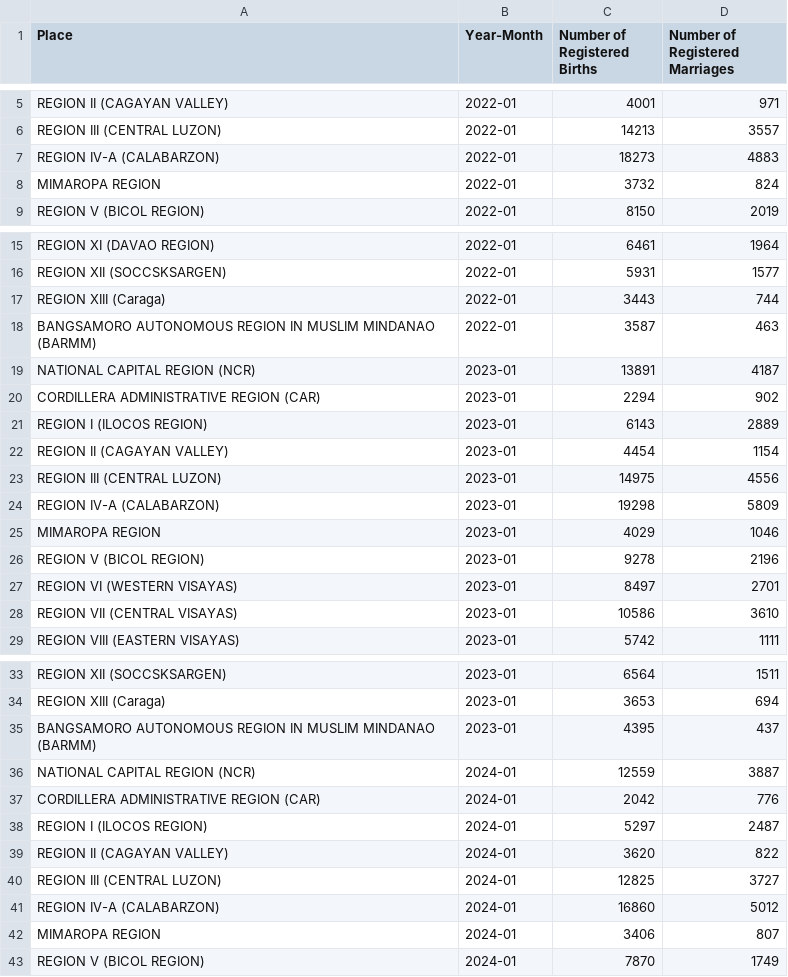
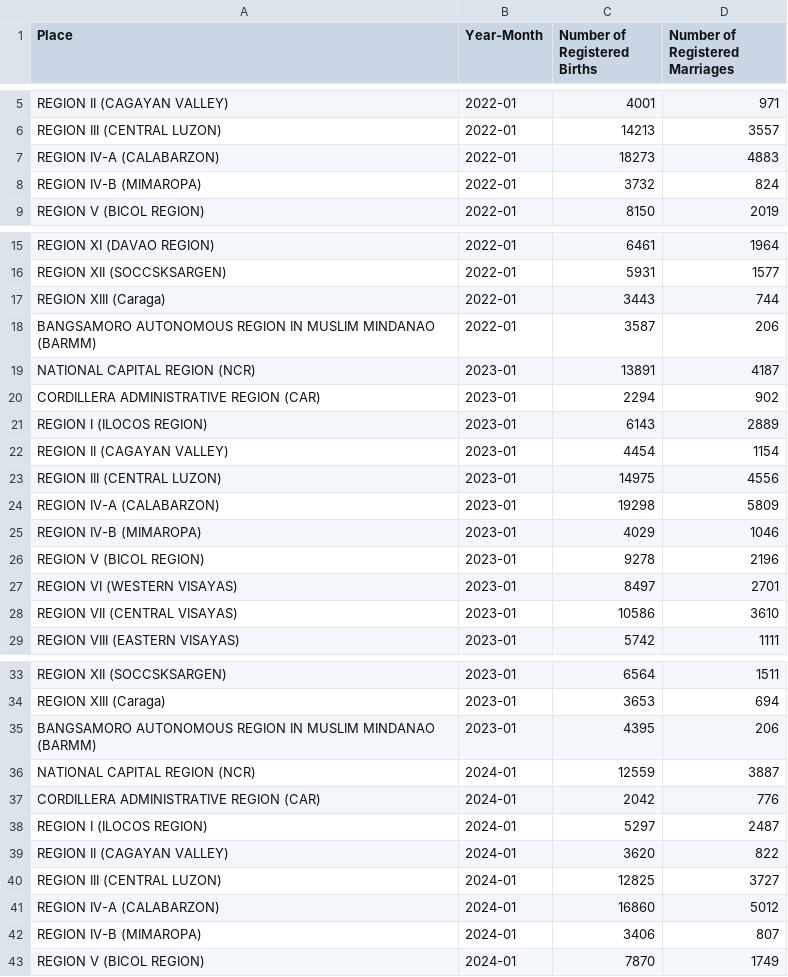
Before and after one commit to disboikaaarl/CS132_SDG16, a CSV file: CleanBirthAndMarriageDataset.csv, drawn as a sheet; only a part is shown, gaps mark what is left out; the diff covers the shown part only.

```diff
--- a/CleanBirthAndMarriageDataset.csv
+++ b/CleanBirthAndMarriageDataset.csv
@@ -7,3 +7,3 @@ REGION III (CENTRAL LUZON),2022-01,14213,3557
 REGION IV-A (CALABARZON),2022-01,18273,4883
-MIMAROPA REGION,2022-01,3732,824
+REGION IV-B (MIMAROPA),2022-01,3732,824
 REGION V (BICOL REGION),2022-01,8150,2019
@@ -17,3 +17,3 @@ REGION XII (SOCCSKSARGEN),2022-01,5931,1577
 REGION XIII (Caraga),2022-01,3443,744
-BANGSAMORO AUTONOMOUS REGION IN MUSLIM MINDANAO (BARMM),2022-01,3587,463
+BANGSAMORO AUTONOMOUS REGION IN MUSLIM MINDANAO (BARMM),2022-01,3587,206
 NATIONAL CAPITAL REGION (NCR),2023-01,13891,4187
@@ -24,3 +24,3 @@ REGION III (CENTRAL LUZON),2023-01,14975,4556
 REGION IV-A (CALABARZON),2023-01,19298,5809
-MIMAROPA REGION,2023-01,4029,1046
+REGION IV-B (MIMAROPA),2023-01,4029,1046
 REGION V (BICOL REGION),2023-01,9278,2196
@@ -34,3 +34,3 @@ REGION XII (SOCCSKSARGEN),2023-01,6564,1511
 REGION XIII (Caraga),2023-01,3653,694
-BANGSAMORO AUTONOMOUS REGION IN MUSLIM MINDANAO (BARMM),2023-01,4395,437
+BANGSAMORO AUTONOMOUS REGION IN MUSLIM MINDANAO (BARMM),2023-01,4395,206
 NATIONAL CAPITAL REGION (NCR),2024-01,12559,3887
@@ -41,3 +41,3 @@ REGION III (CENTRAL LUZON),2024-01,12825,3727
 REGION IV-A (CALABARZON),2024-01,16860,5012
-MIMAROPA REGION,2024-01,3406,807
+REGION IV-B (MIMAROPA),2024-01,3406,807
 REGION V (BICOL REGION),2024-01,7870,1749
```
Also changed, not shown: 49 edited cells elsewhere in this file, CleanUrbanizationDataset.csv.
